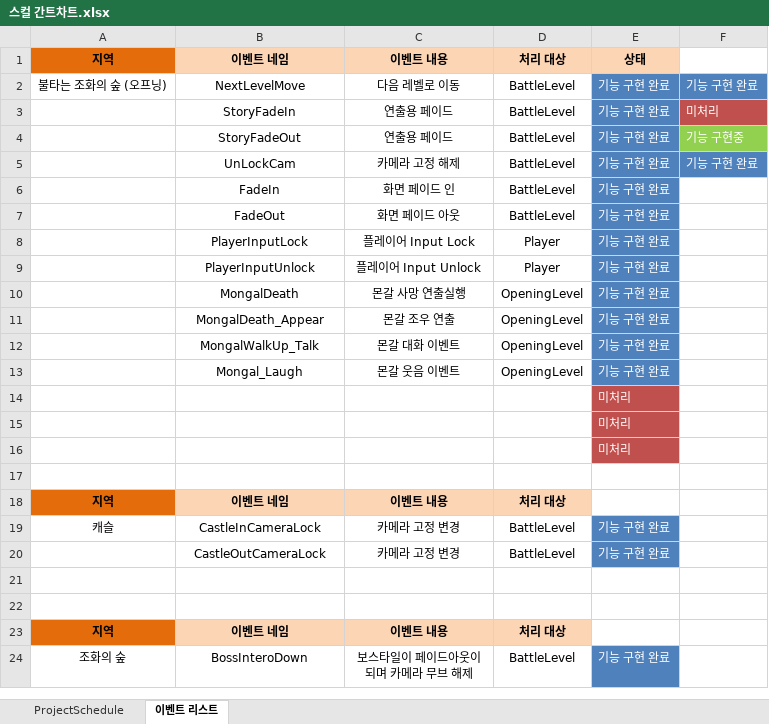
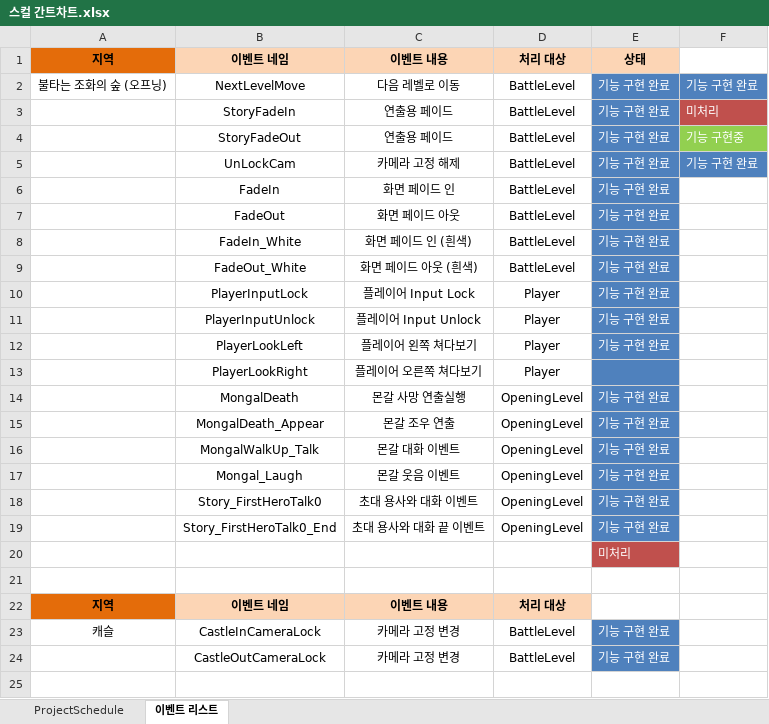
Before and after one commit to rudtlrdl96/DirecX_KKS, an Excel workbook: Project/Doc/스컬 간트차트.xlsx, sheet 이벤트 리스트, drawn as a sheet; only a part is shown; the shorter side is filled out with more unchanged rows; values as stored, in another font and other column widths than the file's, no borders; table styles not drawn; removed rows and columns are numbered as before the commit, all else as after; the diff names each change by its address in the sheet, - before the commit and + after, or states it on an @@ line.

Commit message:
김경식 : 오프닝 몬갈 처치연출 완성, 간트차트 업데이트, 이벤트 추가, 페이드 카메라 버그 수정

```diff
--- a/Project/Doc/스컬 간트차트.xlsx (sheet 이벤트 리스트)
+++ b/Project/Doc/스컬 간트차트.xlsx (sheet 이벤트 리스트)
+row 8:  | FadeIn_White | 화면 페이드 인 (흰색) | BattleLevel | 기능 구현 완료
+row 9:  | FadeOut_White | 화면 페이드 아웃 (흰색) | BattleLevel | 기능 구현 완료
+row 12:  | PlayerLookLeft | 플레이어 왼쪽 쳐다보기 | Player | 기능 구현 완료
+row 13:  | PlayerLookRight | 플레이어 오른쪽 쳐다보기 | Player
-row 14:  |  |  |  | 미처리
-row 15:  |  |  |  | 미처리
+row 18:  | Story_FirstHeroTalk0 | 초대 용사와 대화 이벤트 | OpeningLevel | 기능 구현 완료
+row 19:  | Story_FirstHeroTalk0_End | 초대 용사와 대화 끝 이벤트 | OpeningLevel | 기능 구현 완료
```
Also changed, not shown: sheet ProjectSchedule, 21 other files.
